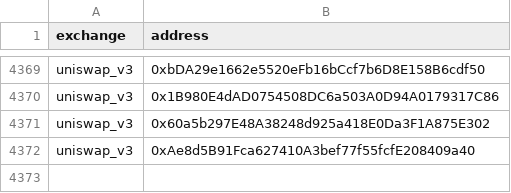
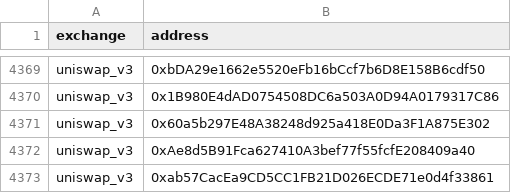
Before and after one commit to Velocimeter/fastlane-bot, a CSV file: fastlane_bot/data/blockchain_data/coinbase_base/uniswap_v3_event_mappings.csv, drawn as a sheet; only a part is shown, gaps mark what is left out.

```diff
--- a/fastlane_bot/data/blockchain_data/coinbase_base/uniswap_v3_event_mappings.csv
+++ b/fastlane_bot/data/blockchain_data/coinbase_base/uniswap_v3_event_mappings.csv
@@ -4372 +4372,2 @@ uniswap_v3,0x60a5b297E48A38248d925a418E0Da3F1A875E302
 uniswap_v3,0xAe8d5B91Fca627410A3bef77f55fcfE208409a40
+uniswap_v3,0xab57CacEa9CD5CC1FB21D026ECDE71e0d4f33861
```
Also changed, not shown: fastlane_bot/data/blockchain_data/coinbase_base/tokens.csv.
